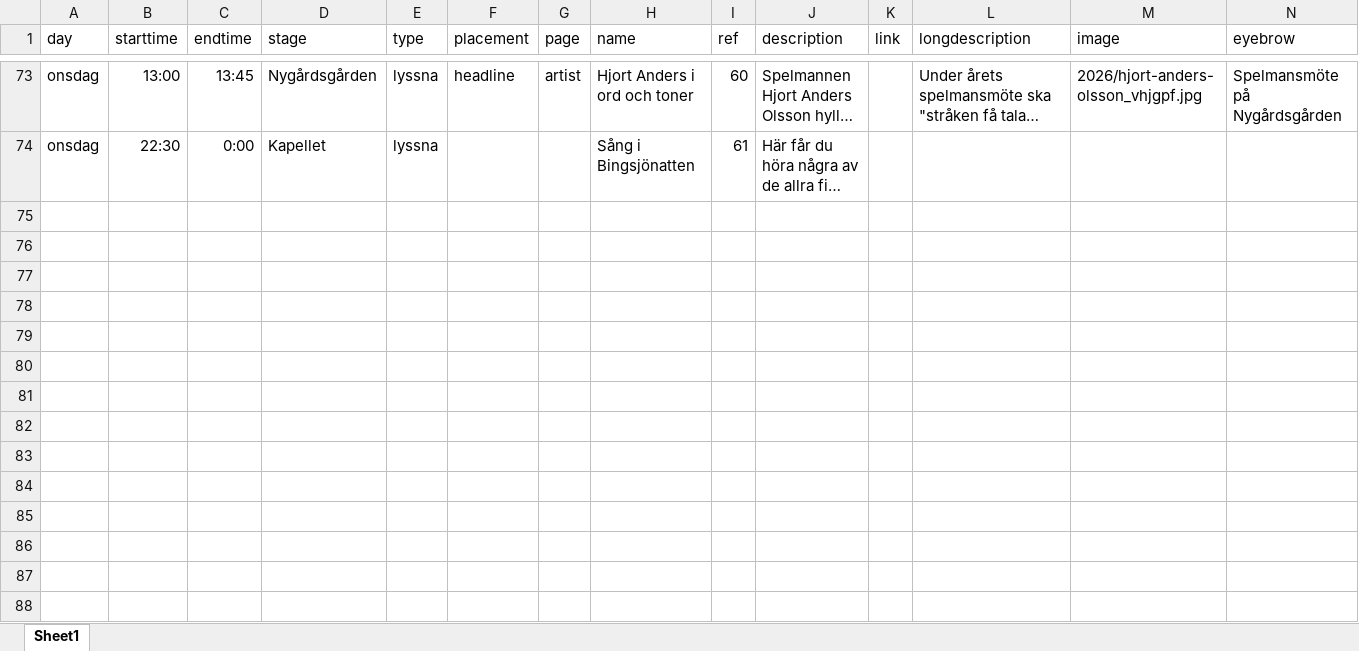
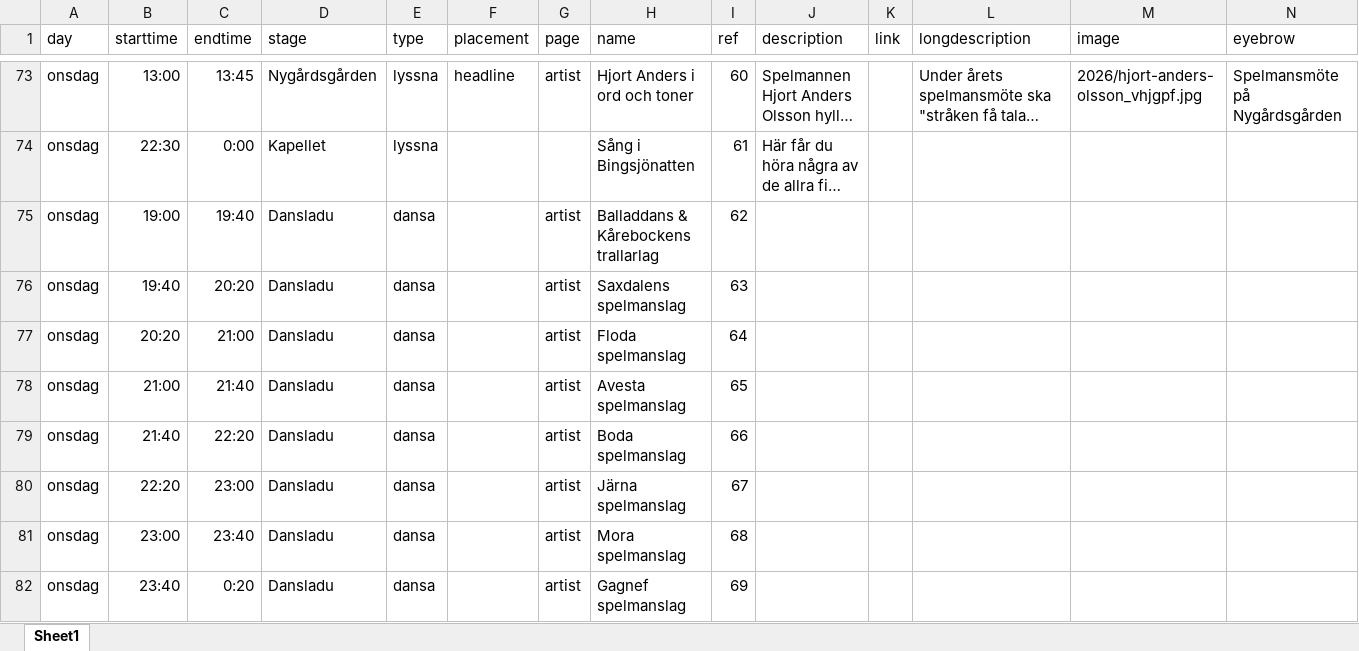
Before and after one commit to bingsjostamman/bingsjostamman.se, an Excel workbook: data/lineup-2026.xlsx, sheet Sheet1, drawn as a sheet; only a part is shown, gaps mark what is left out; long unchanged cells end in …; values as stored, in another font and other column widths than the file's, no borders; rows hold the shown columns only; the diff names each change by its address in the sheet, - before the commit and + after, or states it on an @@ line.

Commit message:
Added forgotten Dansladu acts

```diff
--- a/data/lineup-2026.xlsx (sheet Sheet1)
+++ b/data/lineup-2026.xlsx (sheet Sheet1)
+row 75: onsdag | 19:00 | 19:40 | Dansladu | dansa |  | artist | Balladdans & Kårebockens trallarlag | 62
+row 76: onsdag | 19:40 | 20:20 | Dansladu | dansa |  | artist | Saxdalens spelmanslag | 63
+row 77: onsdag | 20:20 | 21:00 | Dansladu | dansa |  | artist | Floda spelmanslag | 64
+row 78: onsdag | 21:00 | 21:40 | Dansladu | dansa |  | artist | Avesta spelmanslag | 65
+row 79: onsdag | 21:40 | 22:20 | Dansladu | dansa |  | artist | Boda spelmanslag | 66
+row 80: onsdag | 22:20 | 23:00 | Dansladu | dansa |  | artist | Järna spelmanslag | 67
+row 81: onsdag | 23:00 | 23:40 | Dansladu | dansa |  | artist | Mora spelmanslag | 68
+row 82: onsdag | 23:40 | 0:20 | Dansladu | dansa |  | artist | Gagnef spelmanslag | 69
```
